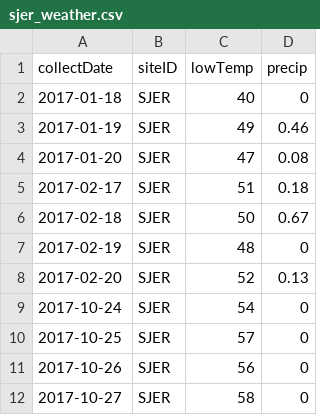
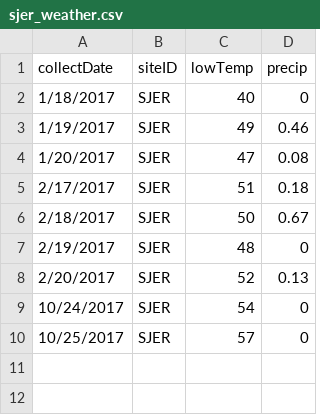
Before and after one commit to refurrow/WFC70, a CSV file: sjer_weather.csv, drawn as a sheet.

Commit message:
Add files via upload

```diff
--- a/sjer_weather.csv
+++ b/sjer_weather.csv
@@ -1,12 +1,10 @@
 collectDate,siteID,lowTemp,precip
-2017-01-18,SJER,40,0
-2017-01-19,SJER,49,0.46
-2017-01-20,SJER,47,0.08
-2017-02-17,SJER,51,0.18
-2017-02-18,SJER,50,0.67
-2017-02-19,SJER,48,0
-2017-02-20,SJER,52,0.13
-2017-10-24,SJER,54,0
-2017-10-25,SJER,57,0
-2017-10-26,SJER,56,0
-2017-10-27,SJER,58,0
+1/18/2017,SJER,40,0
+1/19/2017,SJER,49,0.46
+1/20/2017,SJER,47,0.08
+2/17/2017,SJER,51,0.18
+2/18/2017,SJER,50,0.67
+2/19/2017,SJER,48,0
+2/20/2017,SJER,52,0.13
+10/24/2017,SJER,54,0
+10/25/2017,SJER,57,0
```
